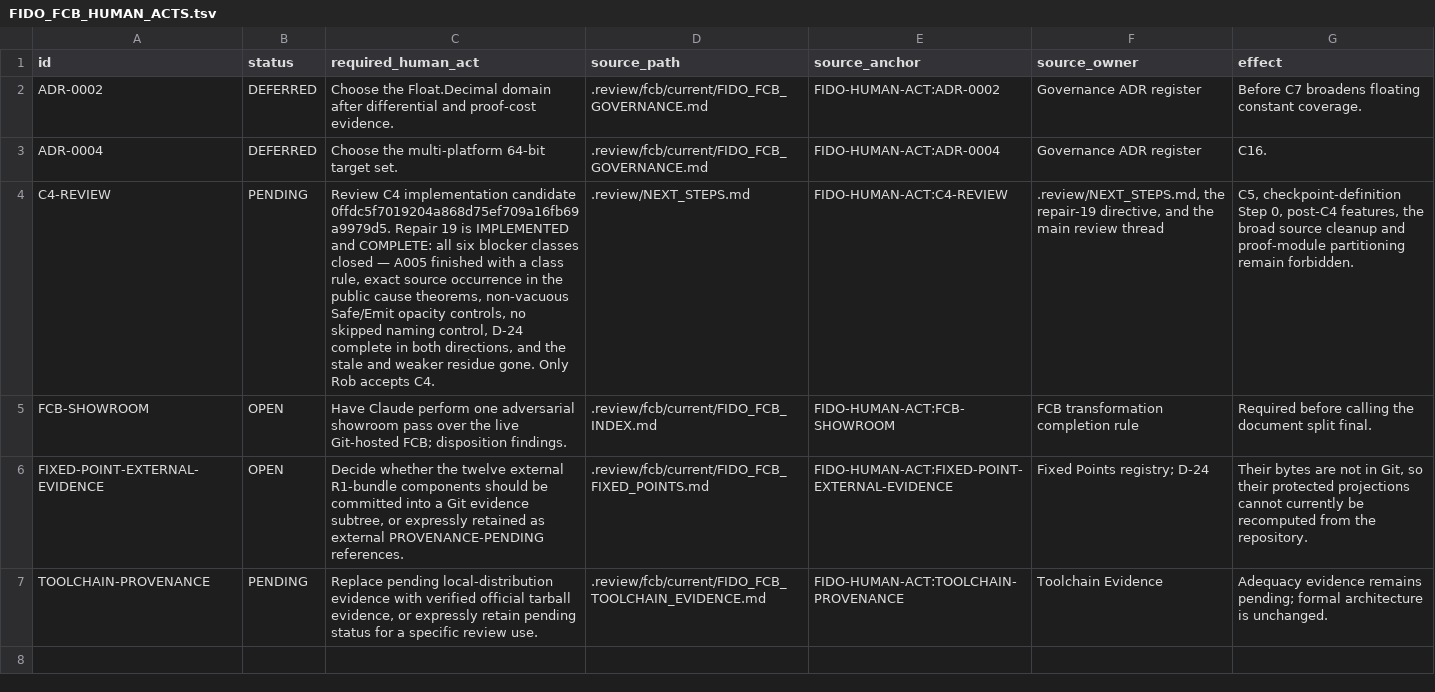
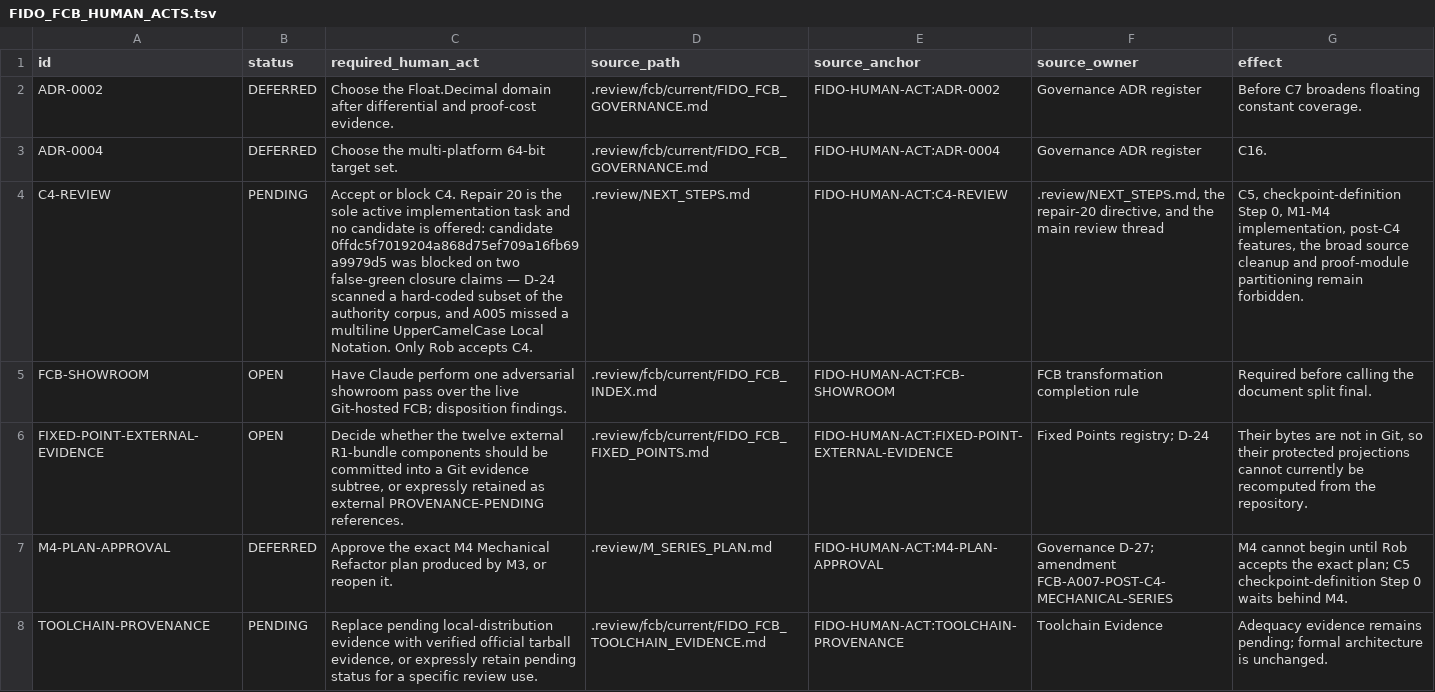
Before and after one commit to rhencke/fido, a TSV file: .review/fcb/current/FIDO_FCB_HUMAN_ACTS.tsv, drawn as a sheet; the diff names each change by its address in the sheet, - before the commit and + after, or states it on an @@ line.

```diff
--- a/.review/fcb/current/FIDO_FCB_HUMAN_ACTS.tsv
+++ b/.review/fcb/current/FIDO_FCB_HUMAN_ACTS.tsv
-C4 (required_human_act): Review C4 implementation candidate 0ffdc5f7019204a868d75ef709a16fb69a9979d5. Repair 19 is IMPLEMENTED and COMPLETE: all six blocker classes closed — A005 finished with a class rule, exact source occurrence in the public cause theorems, non-vacuous Safe/Emit opacity controls, no skipped naming control, D-24 complete in both directions, and the stale and weaker residue gone. Only Rob…
+C4 (required_human_act): Accept or block C4. Repair 20 is the sole active implementation task and no candidate is offered: candidate 0ffdc5f7019204a868d75ef709a16fb69a9979d5 was blocked on two false-green closure claims — D-24 scanned a hard-coded subset of the authority corpus, and A005 missed a multiline UpperCamelCase Local Notation. Only Rob…
-F4 (source_owner): .review/NEXT_STEPS.md, the repair-19 directive, and…
+F4 (source_owner): .review/NEXT_STEPS.md, the repair-20 directive, and…
-G4 (effect): …Step 0, post-C4 features,…
+G4 (effect): …Step 0, M1-M4 implementation, post-C4 features,…
+row 7: M4-PLAN-APPROVAL | DEFERRED | Approve the exact M4 Mechanical Refactor plan produced by M3, or reopen it. | .review/M_SERIES_PLAN.md | FIDO-HUMAN-ACT:M4-PLAN-APPROVAL | Governance D-27; amendment FCB-A007-POST-C4-MECHANICAL-SERIES | M4 cannot begin until Rob accepts the exact plan; C5 checkpoint-definition Step 0 waits behind M4.
```
Also changed, not shown: .review/fcb/current/FIDO_FCB_REFERENCES.tsv, 27 other files.
